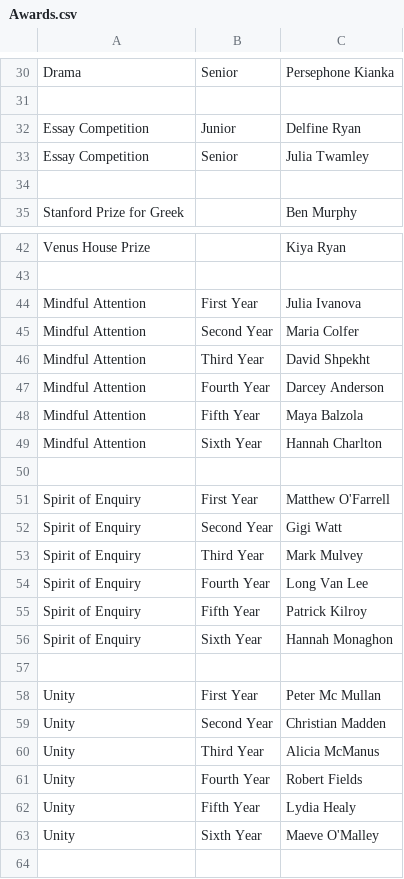
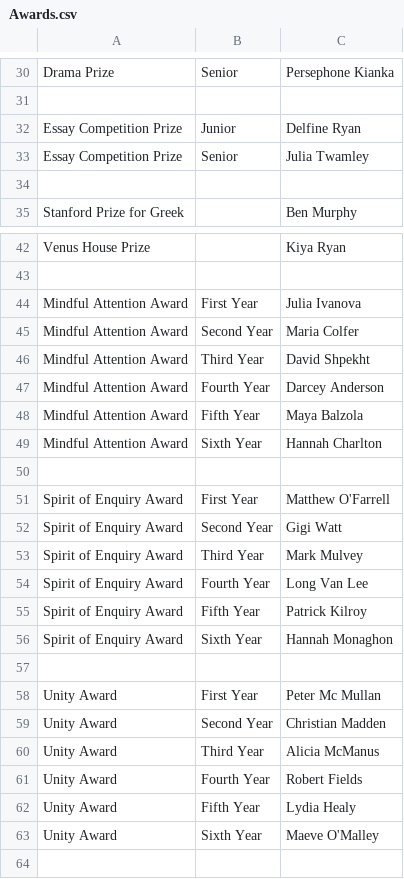
Before and after one commit to peteehb/jss_awards, a CSV file: Awards.csv, drawn as a sheet; only a part is shown, gaps mark what is left out; the diff covers the shown part only; the diff names each change by its address in the sheet, - before the commit and + after, or states it on an @@ line.

```diff
--- a/Awards.csv
+++ b/Awards.csv
-A30: Drama
+A30: Drama Prize
-A32:A33: Essay Competition
+A32:A33: Essay Competition Prize
-A44:A49: Mindful Attention
+A44:A49: Mindful Attention Award
-A51:A56: Spirit of Enquiry
+A51:A56: Spirit of Enquiry Award
-A58:A63: Unity
+A58:A63: Unity Award
```
Also changed, not shown: 24 edited cells elsewhere in this file, 18 other files.
